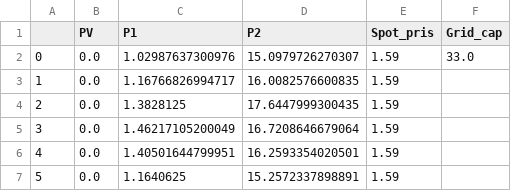
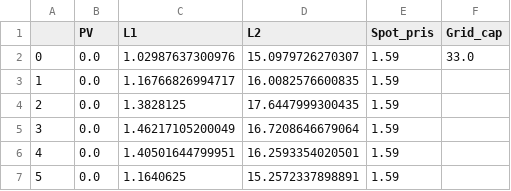
Before and after one commit to theodorhusefest/microgrid-mpc, a CSV file: src/data/load_PV3.csv, drawn as a sheet; only a part is shown.

Commit message:
Added load class

```diff
--- a/src/data/load_PV3.csv
+++ b/src/data/load_PV3.csv
@@ -1,2 +1,2 @@
-,PV,P1,P2,Spot_pris,Grid_cap
+,PV,L1,L2,Spot_pris,Grid_cap
 0,0.0,1.02987637300976,15.0979726270307,1.59,33.0
```
Also changed, not shown: 13 other files.
